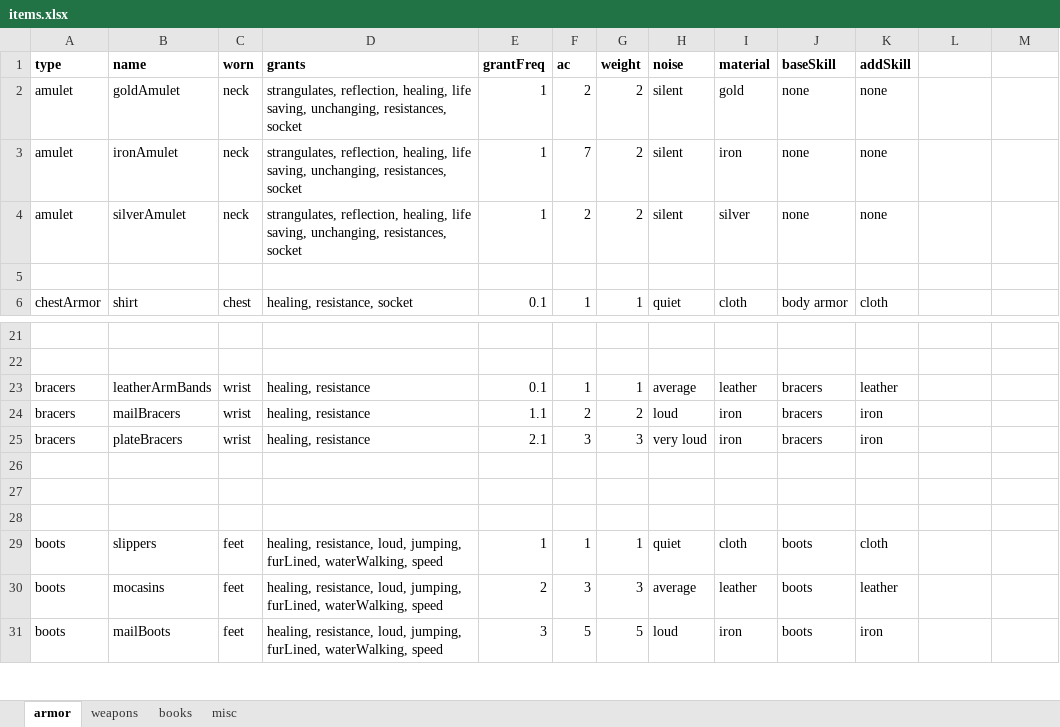
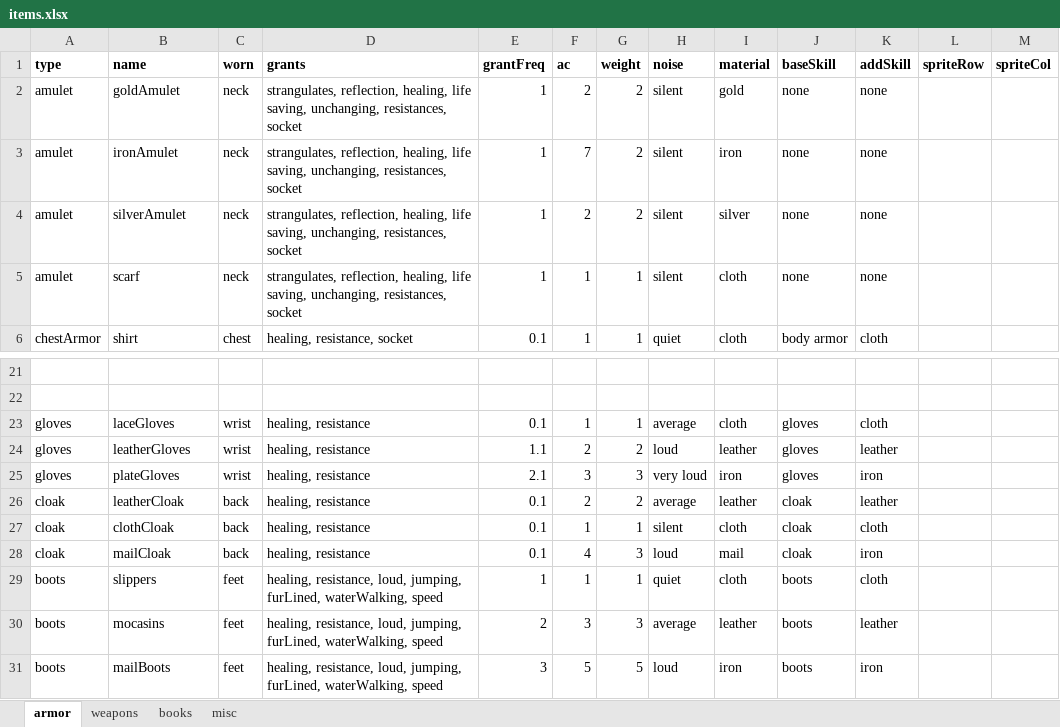
Before and after one commit to mick-warehime/pow2der, an Excel workbook: items/items.xlsx, sheet armor, drawn as a sheet; only a part is shown, gaps mark what is left out; values as stored, in another font and other column widths than the file's, no borders; the diff names each change by its address in the sheet, - before the commit and + after, or states it on an @@ line.

```diff
--- a/items/items.xlsx (sheet armor)
+++ b/items/items.xlsx (sheet armor)
-L1: (empty)
+L1: spriteRow
-M1: (empty)
+M1: spriteCol
-row 5: (empty)
+row 5: amulet | scarf | neck | strangulates, reflection, healing, life saving, unchanging, resistances, socket | 1 | 1 | 1 | silent | cloth | none | none
-A23:A25 (type): bracers
+A23:A25 (type): gloves
-B23 (name): leatherArmBands
+B23 (name): laceGloves
-I23 (material): leather
+I23 (material): cloth
-J23:J25 (baseSkill): bracers
+J23:J25 (baseSkill): gloves
-K23 (addSkill): leather
+K23 (addSkill): cloth
-B24 (name): mailBracers
+B24 (name): leatherGloves
-I24 (material): iron
+I24 (material): leather
-K24 (addSkill): iron
+K24 (addSkill): leather
-B25 (name): plateBracers
+B25 (name): plateGloves
-row 26: (empty)
+row 26: cloak | leatherCloak | back | healing, resistance | 0.1 | 2 | 2 | average | leather | cloak | leather
-row 27: (empty)
+row 27: cloak | clothCloak | back | healing, resistance | 0.1 | 1 | 1 | silent | cloth | cloak | cloth
-row 28: (empty)
+row 28: cloak | mailCloak | back | healing, resistance | 0.1 | 4 | 3 | loud | mail | cloak | iron
```
Also changed, not shown: sheet weapons, 4 other files.
